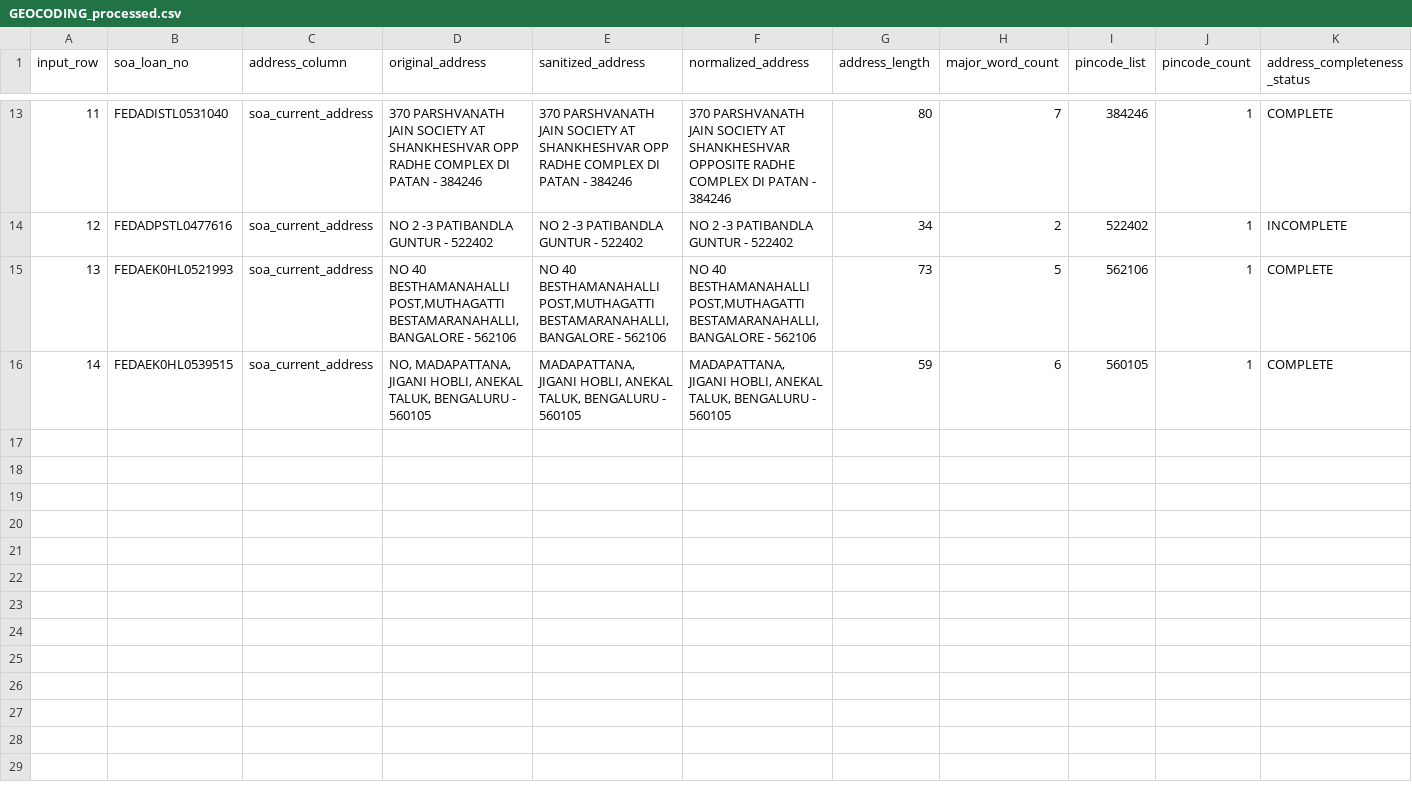
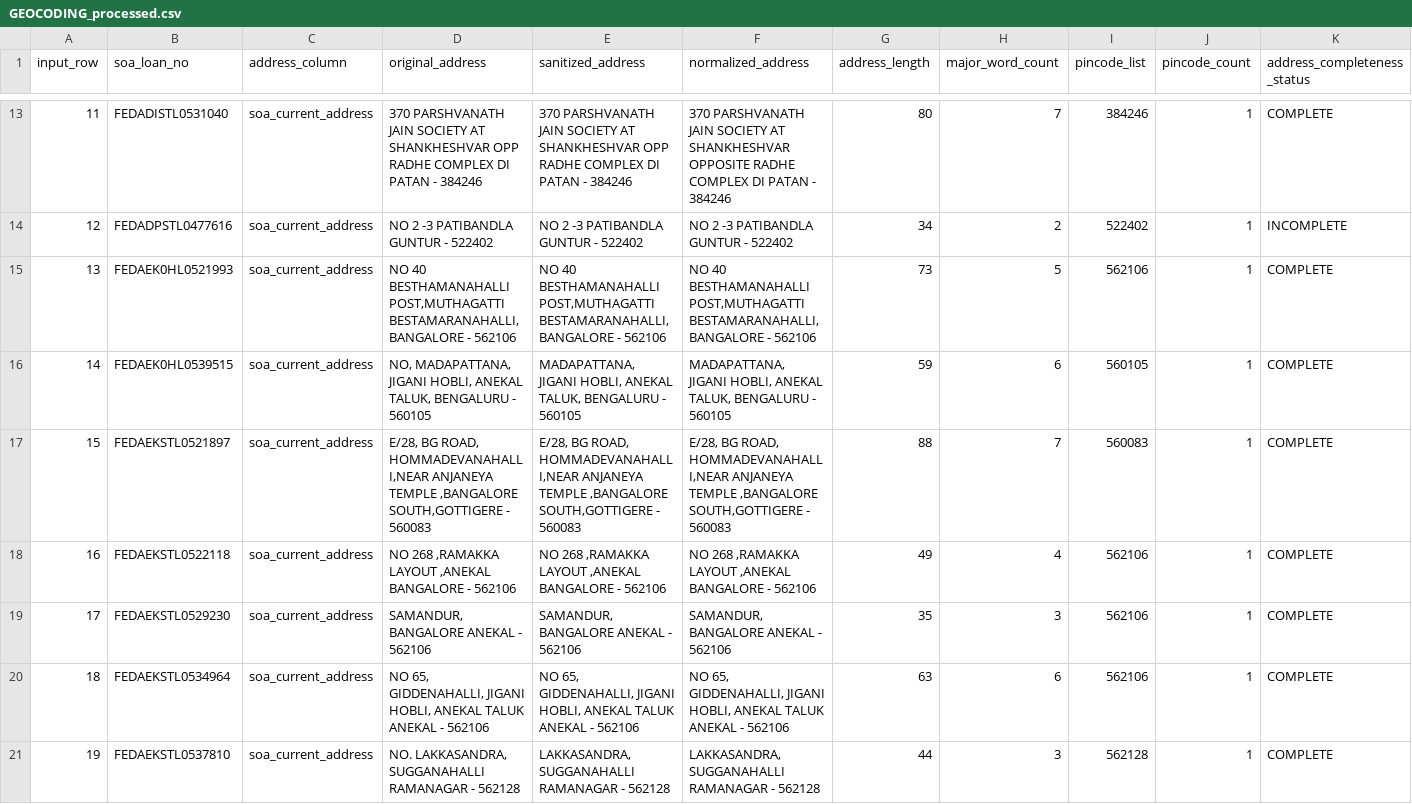
Before and after one commit to DarkAgent84/GEOCODING, a CSV file: data/output/GEOCODING_processed.csv, drawn as a sheet; only a part is shown, gaps mark what is left out; rows hold the shown columns only; the diff names each change by its address in the sheet, - before the commit and + after, or states it on an @@ line.

```diff
--- a/data/output/GEOCODING_processed.csv
+++ b/data/output/GEOCODING_processed.csv
+row 17: 15 | FEDAEKSTL0521897 | soa_current_address | E/28, BG ROAD, HOMMADEVANAHALLI,NEAR ANJANEYA TEMPLE ,BANGALORE SOUTH,GOTTIGERE - 560083 | E/28, BG ROAD, HOMMADEVANAHALLI,NEAR ANJANEYA TEMPLE ,BANGALORE SOUTH,GOTTIGERE - 560083 | E/28, BG ROAD, HOMMADEVANAHALLI,NEAR ANJANEYA TEMPLE ,BANGALORE SOUTH,GOTTIGERE - 560083 | 88 | 7 | 560083 | 1 | COMPLETE
+row 18: 16 | FEDAEKSTL0522118 | soa_current_address | NO 268 ,RAMAKKA LAYOUT ,ANEKAL BANGALORE - 562106 | NO 268 ,RAMAKKA LAYOUT ,ANEKAL BANGALORE - 562106 | NO 268 ,RAMAKKA LAYOUT ,ANEKAL BANGALORE - 562106 | 49 | 4 | 562106 | 1 | COMPLETE
+row 19: 17 | FEDAEKSTL0529230 | soa_current_address | SAMANDUR, BANGALORE ANEKAL - 562106 | SAMANDUR, BANGALORE ANEKAL - 562106 | SAMANDUR, BANGALORE ANEKAL - 562106 | 35 | 3 | 562106 | 1 | COMPLETE
+row 20: 18 | FEDAEKSTL0534964 | soa_current_address | NO 65, GIDDENAHALLI, JIGANI HOBLI, ANEKAL TALUK ANEKAL - 562106 | NO 65, GIDDENAHALLI, JIGANI HOBLI, ANEKAL TALUK ANEKAL - 562106 | NO 65, GIDDENAHALLI, JIGANI HOBLI, ANEKAL TALUK ANEKAL - 562106 | 63 | 6 | 562106 | 1 | COMPLETE
+row 21: 19 | FEDAEKSTL0537810 | soa_current_address | NO. LAKKASANDRA, SUGGANAHALLI RAMANAGAR - 562128 | LAKKASANDRA, SUGGANAHALLI RAMANAGAR - 562128 | LAKKASANDRA, SUGGANAHALLI RAMANAGAR - 562128 | 44 | 3 | 562128 | 1 | COMPLETE
```
Also changed, not shown: 11 other files.
